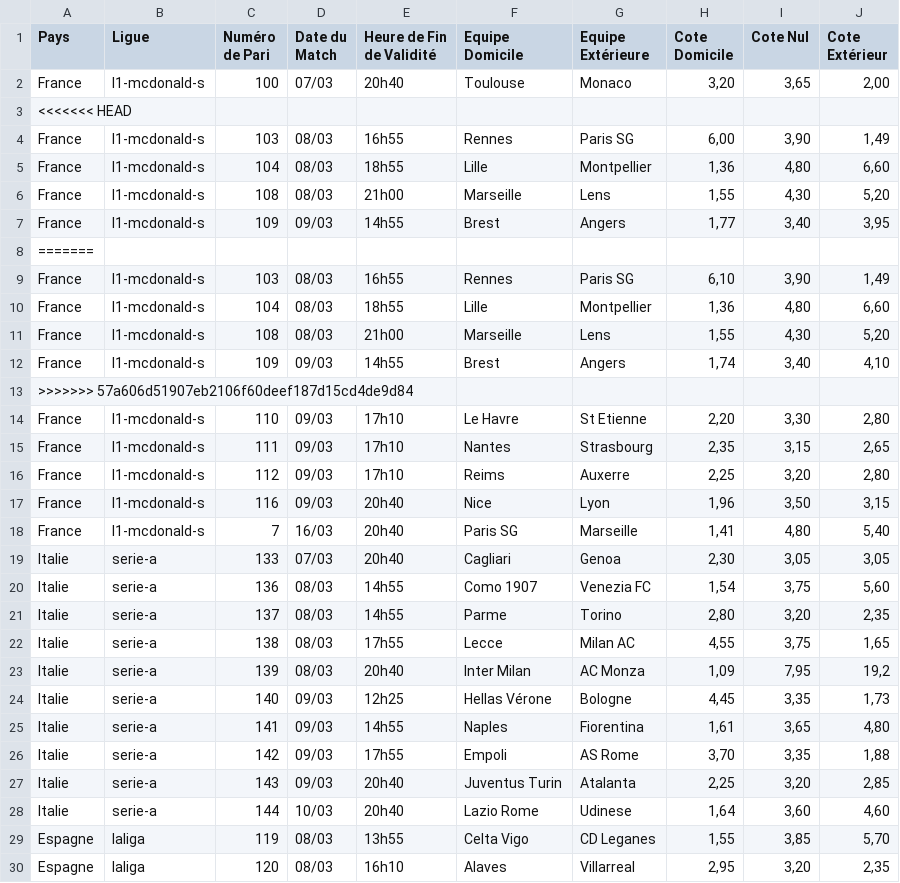
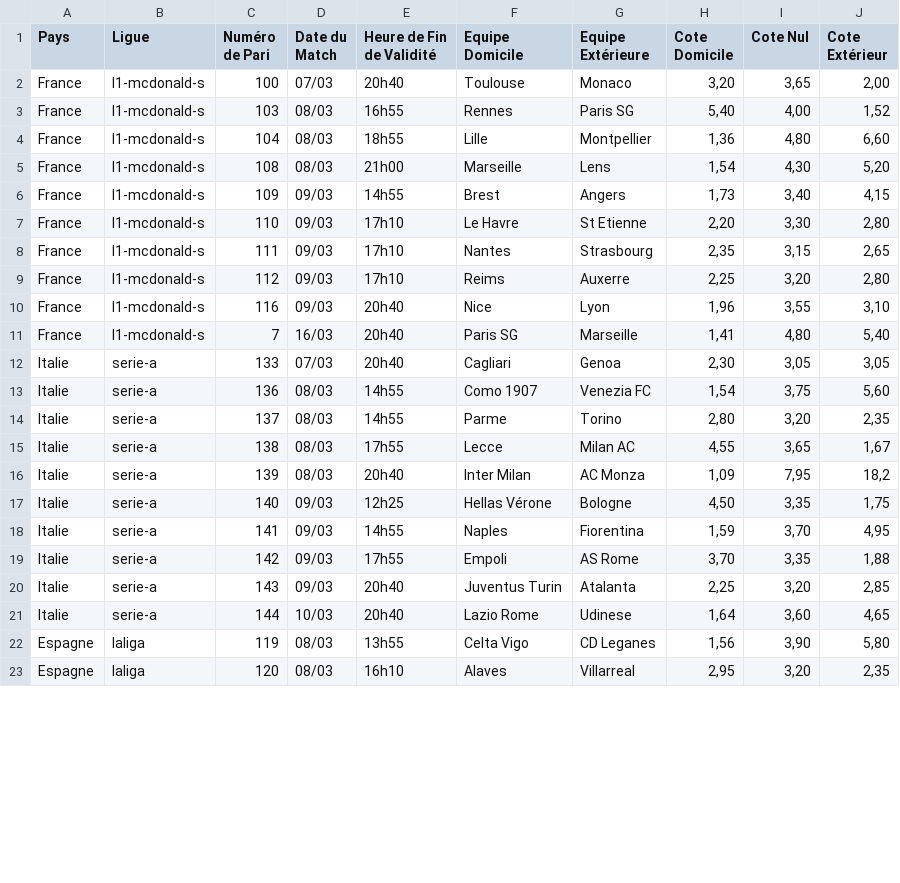
Before and after one commit to Metimer/BetSpotValue, a CSV file: cotes_du_jour.csv, drawn as a sheet; only a part is shown; the diff covers the shown part only.

Commit message:
Mise à jour automatique des cotes

```diff
--- a/cotes_du_jour.csv
+++ b/cotes_du_jour.csv
@@ -2,13 +2,6 @@ Pays,Ligue,Numéro de Pari,Date du Match,Heure de Fin de Validité,Equipe Domici
 France,l1-mcdonald-s,100,07/03,20h40,Toulouse,Monaco,"3,20","3,65","2,00"
-<<<<<<< HEAD
-France,l1-mcdonald-s,103,08/03,16h55,Rennes,Paris SG,"6,00","3,90","1,49"
+France,l1-mcdonald-s,103,08/03,16h55,Rennes,Paris SG,"5,40","4,00","1,52"
 France,l1-mcdonald-s,104,08/03,18h55,Lille,Montpellier,"1,36","4,80","6,60"
-France,l1-mcdonald-s,108,08/03,21h00,Marseille,Lens,"1,55","4,30","5,20"
-France,l1-mcdonald-s,109,09/03,14h55,Brest,Angers,"1,77","3,40","3,95"
-=======
-France,l1-mcdonald-s,103,08/03,16h55,Rennes,Paris SG,"6,10","3,90","1,49"
-France,l1-mcdonald-s,104,08/03,18h55,Lille,Montpellier,"1,36","4,80","6,60"
-France,l1-mcdonald-s,108,08/03,21h00,Marseille,Lens,"1,55","4,30","5,20"
-France,l1-mcdonald-s,109,09/03,14h55,Brest,Angers,"1,74","3,40","4,10"
->>>>>>> 57a606d51907eb2106f60deef187d15cd4de9d84
+France,l1-mcdonald-s,108,08/03,21h00,Marseille,Lens,"1,54","4,30","5,20"
+France,l1-mcdonald-s,109,09/03,14h55,Brest,Angers,"1,73","3,40","4,15"
 France,l1-mcdonald-s,110,09/03,17h10,Le Havre,St Etienne,"2,20","3,30","2,80"
@@ -16,3 +9,3 @@ France,l1-mcdonald-s,111,09/03,17h10,Nantes,Strasbourg,"2,35","3,15","2,65"
 France,l1-mcdonald-s,112,09/03,17h10,Reims,Auxerre,"2,25","3,20","2,80"
-France,l1-mcdonald-s,116,09/03,20h40,Nice,Lyon,"1,96","3,50","3,15"
+France,l1-mcdonald-s,116,09/03,20h40,Nice,Lyon,"1,96","3,55","3,10"
 France,l1-mcdonald-s,7,16/03,20h40,Paris SG,Marseille,"1,41","4,80","5,40"
@@ -21,10 +14,10 @@ Italie,serie-a,136,08/03,14h55,Como 1907,Venezia FC,"1,54","3,75","5,60"
 Italie,serie-a,137,08/03,14h55,Parme,Torino,"2,80","3,20","2,35"
-Italie,serie-a,138,08/03,17h55,Lecce,Milan AC,"4,55","3,75","1,65"
-Italie,serie-a,139,08/03,20h40,Inter Milan,AC Monza,"1,09","7,95","19,2"
-Italie,serie-a,140,09/03,12h25,Hellas Vérone,Bologne,"4,45","3,35","1,73"
-Italie,serie-a,141,09/03,14h55,Naples,Fiorentina,"1,61","3,65","4,80"
+Italie,serie-a,138,08/03,17h55,Lecce,Milan AC,"4,55","3,65","1,67"
+Italie,serie-a,139,08/03,20h40,Inter Milan,AC Monza,"1,09","7,95","18,2"
+Italie,serie-a,140,09/03,12h25,Hellas Vérone,Bologne,"4,50","3,35","1,75"
+Italie,serie-a,141,09/03,14h55,Naples,Fiorentina,"1,59","3,70","4,95"
 Italie,serie-a,142,09/03,17h55,Empoli,AS Rome,"3,70","3,35","1,88"
 Italie,serie-a,143,09/03,20h40,Juventus Turin,Atalanta,"2,25","3,20","2,85"
-Italie,serie-a,144,10/03,20h40,Lazio Rome,Udinese,"1,64","3,60","4,60"
-Espagne,laliga,119,08/03,13h55,Celta Vigo,CD Leganes,"1,55","3,85","5,70"
+Italie,serie-a,144,10/03,20h40,Lazio Rome,Udinese,"1,64","3,60","4,65"
+Espagne,laliga,119,08/03,13h55,Celta Vigo,CD Leganes,"1,56","3,90","5,80"
 Espagne,laliga,120,08/03,16h10,Alaves,Villarreal,"2,95","3,20","2,35"
```
Also changed, not shown: 17 removed rows and 19 edited cells elsewhere in this file.
